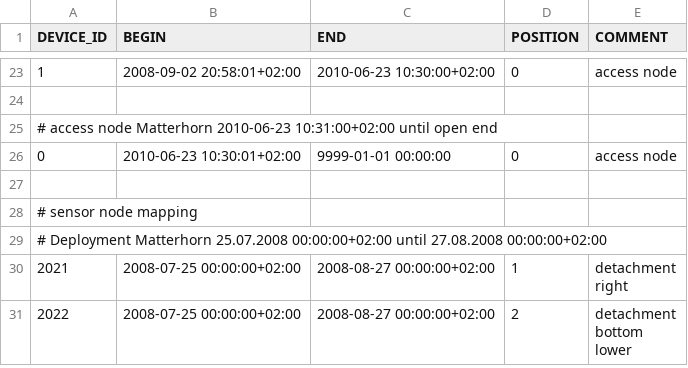
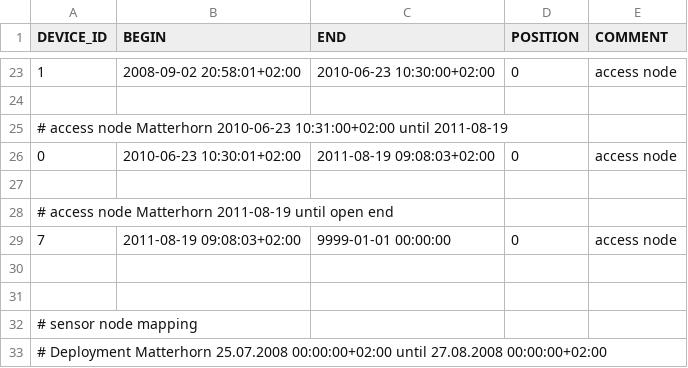
Before and after one commit to LSIR/gsn, a CSV file: gsn/conf/permasense/matterhorn-positionmapping.csv, drawn as a sheet; only a part is shown, gaps mark what is left out; the shorter side is filled out with more unchanged rows.

Commit message:
update mh position-mapping fix dh position mapping

```diff
--- a/gsn/conf/permasense/matterhorn-positionmapping.csv
+++ b/gsn/conf/permasense/matterhorn-positionmapping.csv
@@ -24,4 +24,8 @@
 
-# access node Matterhorn 2010-06-23 10:31:00+02:00 until open end
-"0","2010-06-23 10:30:01+02:00","9999-01-01 00:00:00","0","access node"
+# access node Matterhorn 2010-06-23 10:31:00+02:00 until 2011-08-19
+"0","2010-06-23 10:30:01+02:00","2011-08-19 09:08:03+02:00","0","access node"
+
+# access node Matterhorn 2011-08-19 until open end
+"7","2011-08-19 09:08:03+02:00","9999-01-01 00:00:00","0","access node"
+
 
```
Also changed, not shown: gsn/conf/permasense/dirruhorn-positionmapping.csv.
